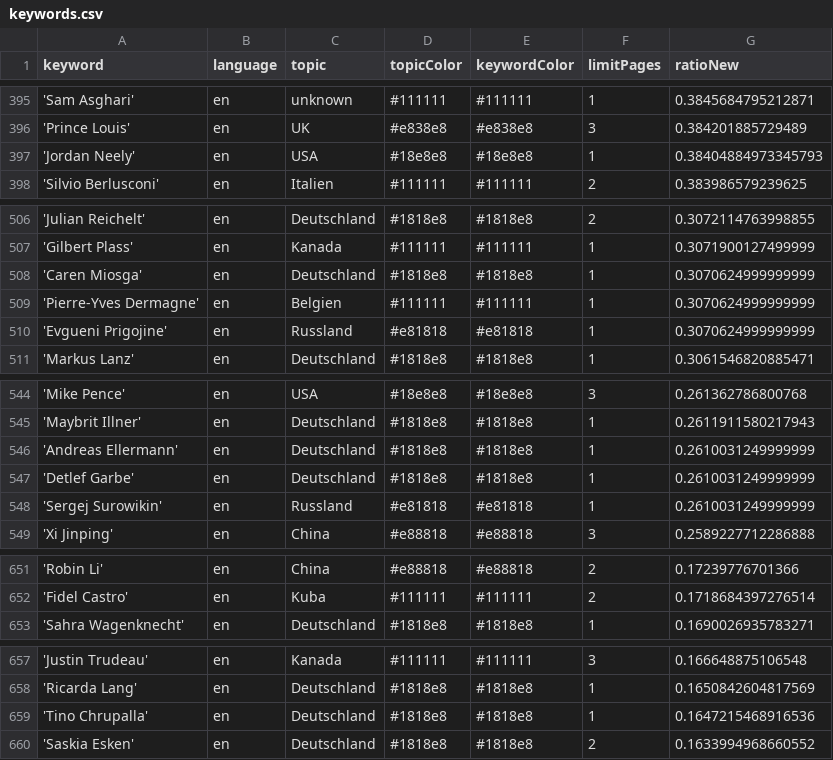
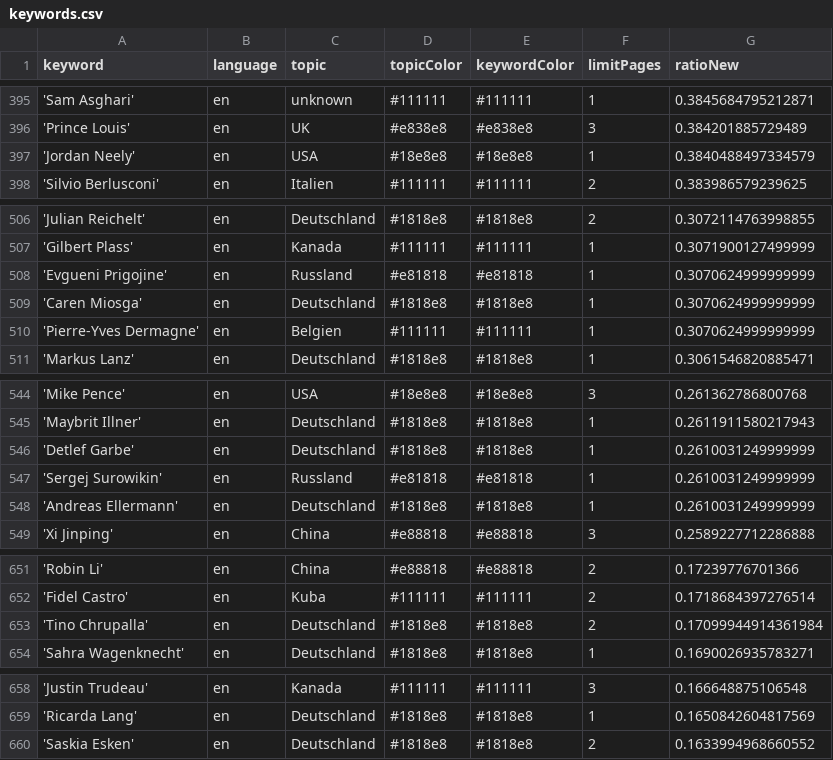
Before and after one commit to pg-ufr-news/personWhisperer, a CSV file: keywords.csv, drawn as a sheet; only a part is shown, gaps mark what is left out.

```diff
--- a/keywords.csv
+++ b/keywords.csv
@@ -396,3 +396,3 @@ keyword,language,topic,topicColor,keywordColor,limitPages,ratioNew
 'Prince Louis',en,UK,#e838e8,#e838e8,3,0.384201885729489
-'Jordan Neely',en,USA,#18e8e8,#18e8e8,1,0.38404884973345793
+'Jordan Neely',en,USA,#18e8e8,#18e8e8,1,0.3840488497334579
 'Silvio Berlusconi',en,Italien,#111111,#111111,2,0.383986579239625
@@ -507,5 +507,5 @@ keyword,language,topic,topicColor,keywordColor,limitPages,ratioNew
 'Gilbert Plass',en,Kanada,#111111,#111111,1,0.3071900127499999
+'Evgueni Prigojine',en,Russland,#e81818,#e81818,1,0.3070624999999999
 'Caren Miosga',en,Deutschland,#1818e8,#1818e8,1,0.3070624999999999
 'Pierre-Yves Dermagne',en,Belgien,#111111,#111111,1,0.3070624999999999
-'Evgueni Prigojine',en,Russland,#e81818,#e81818,1,0.3070624999999999
 'Markus Lanz',en,Deutschland,#1818e8,#1818e8,1,0.3061546820885471
@@ -545,5 +545,5 @@ keyword,language,topic,topicColor,keywordColor,limitPages,ratioNew
 'Maybrit Illner',en,Deutschland,#1818e8,#1818e8,1,0.2611911580217943
-'Andreas Ellermann',en,Deutschland,#1818e8,#1818e8,1,0.2610031249999999
 'Detlef Garbe',en,Deutschland,#1818e8,#1818e8,1,0.2610031249999999
 'Sergej Surowikin',en,Russland,#e81818,#e81818,1,0.2610031249999999
+'Andreas Ellermann',en,Deutschland,#1818e8,#1818e8,1,0.2610031249999999
 'Xi Jinping',en,China,#e88818,#e88818,3,0.2589227712286888
@@ -652,2 +652,3 @@ keyword,language,topic,topicColor,keywordColor,limitPages,ratioNew
 'Fidel Castro',en,Kuba,#111111,#111111,2,0.1718684397276514
+'Tino Chrupalla',en,Deutschland,#1818e8,#1818e8,2,0.17099944914361984
 'Sahra Wagenknecht',en,Deutschland,#1818e8,#1818e8,1,0.1690026935783271
@@ -658,3 +659,2 @@ keyword,language,topic,topicColor,keywordColor,limitPages,ratioNew
 'Ricarda Lang',en,Deutschland,#1818e8,#1818e8,1,0.1650842604817569
-'Tino Chrupalla',en,Deutschland,#1818e8,#1818e8,1,0.1647215468916536
 'Saskia Esken',en,Deutschland,#1818e8,#1818e8,2,0.1633994968660552
```
Also changed, not shown: csv/news_2024_06.csv, csv/news_2024_07.csv.
